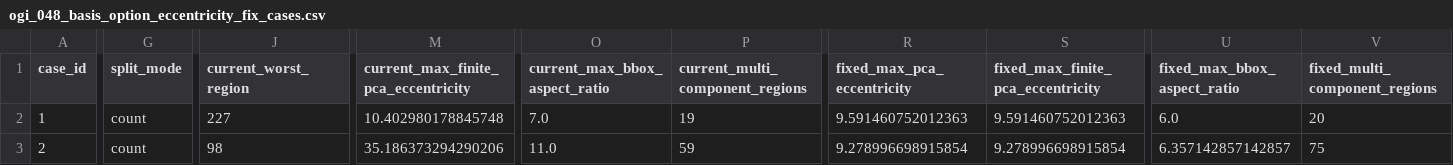
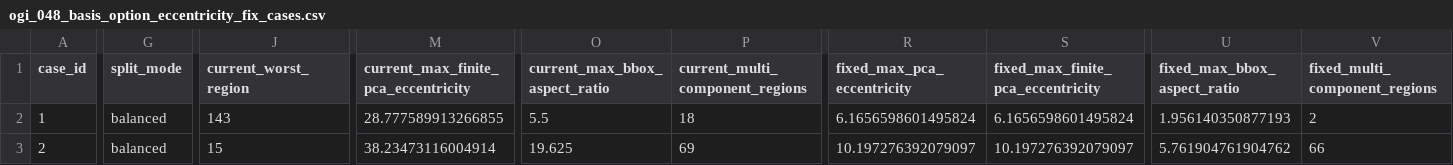
Before and after one commit to openghg/openghg_inversions, a CSV file: docs/plans/ogi_048_basis_option_eccentricity_fix_cases.csv, drawn as a sheet; only a part is shown, gaps mark what is left out; the diff covers the shown part only; the diff names each change by its address in the sheet, - before the commit and + after, or states it on an @@ line.

```diff
--- a/docs/plans/ogi_048_basis_option_eccentricity_fix_cases.csv
+++ b/docs/plans/ogi_048_basis_option_eccentricity_fix_cases.csv
-G2:G3 (split_mode): count
+G2:G3 (split_mode): balanced
-J2 (current_worst_region): 227
+J2 (current_worst_region): 143
-M2: 10.402980178845748
+M2: 28.777589913266855
-O2 (current_max_bbox_aspect_ratio): 7.0
+O2 (current_max_bbox_aspect_ratio): 5.5
-P2 (current_multi_component_regions): 19
+P2 (current_multi_component_regions): 18
-R2 (fixed_max_pca_eccentricity): 9.591460752012363
+R2 (fixed_max_pca_eccentricity): 6.1656598601495824
-S2: 9.591460752012363
+S2: 6.1656598601495824
-U2 (fixed_max_bbox_aspect_ratio): 6.0
+U2 (fixed_max_bbox_aspect_ratio): 1.956140350877193
-V2 (fixed_multi_component_regions): 20
+V2 (fixed_multi_component_regions): 2
-J3 (current_worst_region): 98
+J3 (current_worst_region): 15
-M3: 35.186373294290206
+M3: 38.23473116004914
-O3 (current_max_bbox_aspect_ratio): 11.0
+O3 (current_max_bbox_aspect_ratio): 19.625
-P3 (current_multi_component_regions): 59
+P3 (current_multi_component_regions): 69
-R3 (fixed_max_pca_eccentricity): 9.278996698915854
+R3 (fixed_max_pca_eccentricity): 10.197276392079097
-S3: 9.278996698915854
+S3: 10.197276392079097
-U3 (fixed_max_bbox_aspect_ratio): 6.357142857142857
+U3 (fixed_max_bbox_aspect_ratio): 5.761904761904762
-V3 (fixed_multi_component_regions): 75
+V3 (fixed_multi_component_regions): 66
```
Also changed, not shown: 55 edited cells elsewhere in this file, docs/plans/ogi_048_basis_option_overall_scores.csv, 12 other files.
